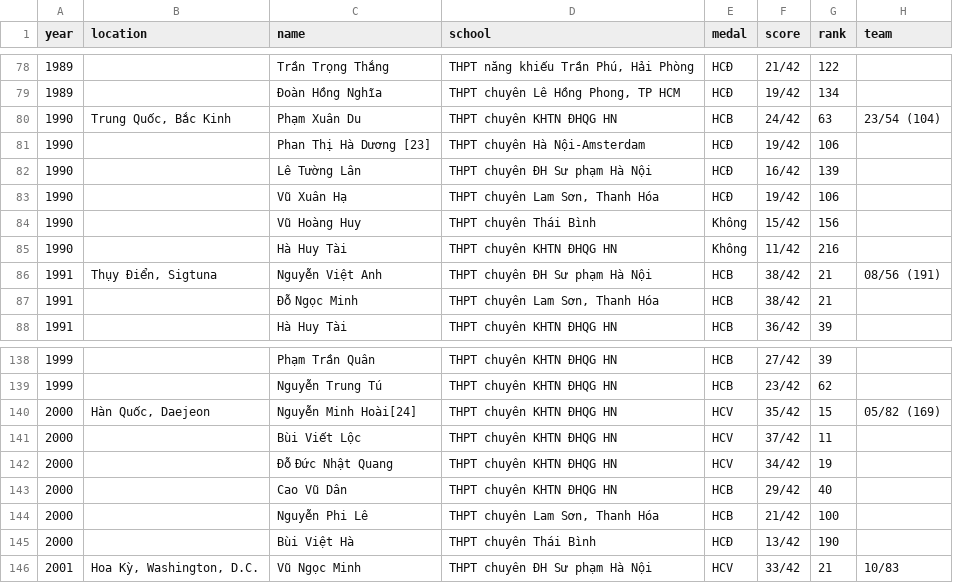
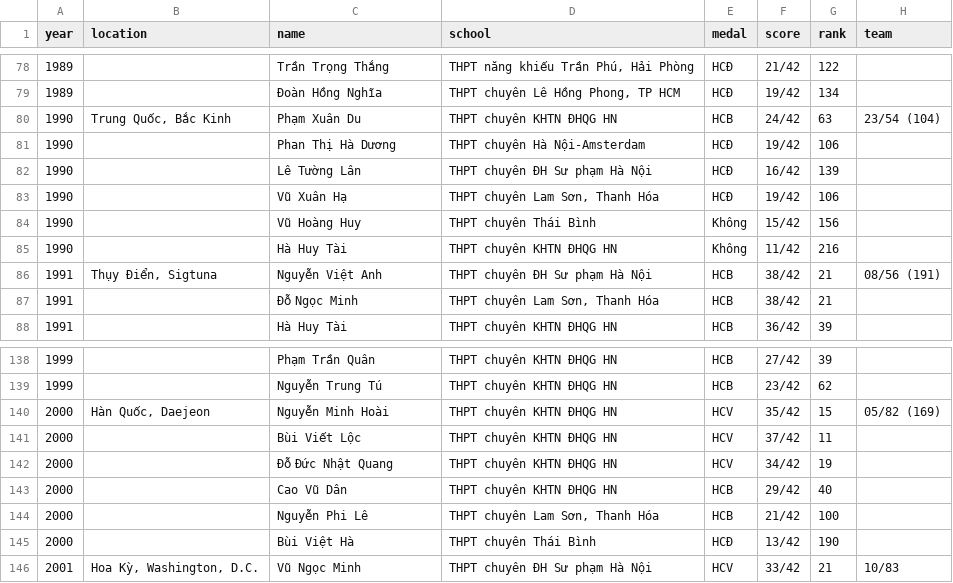
Before and after one commit to quan-nh/gorilla-samples, a CSV file: resources/imo/vietnam.csv, drawn as a sheet; only a part is shown, gaps mark what is left out; the diff covers the shown part only.

```diff
--- a/resources/imo/vietnam.csv
+++ b/resources/imo/vietnam.csv
@@ -80,3 +80,3 @@ year,location,name,school,medal,score,rank,team
 1990,"Trung Quốc, Bắc Kinh",Phạm Xuân Du,THPT chuyên KHTN ĐHQG HN,HCB,24/42,63,23/54 (104)
-1990,,Phan Thị Hà Dương [23],THPT chuyên Hà Nội-Amsterdam,HCĐ,19/42,106,
+1990,,Phan Thị Hà Dương,THPT chuyên Hà Nội-Amsterdam,HCĐ,19/42,106,
 1990,,Lê Tường Lân,"THPT chuyên ĐH Sư phạm Hà Nội",HCĐ,16/42,139,
@@ -139,3 +139,3 @@ year,location,name,school,medal,score,rank,team
 1999,,Nguyễn Trung Tú,THPT chuyên KHTN ĐHQG HN,HCB,23/42,62,
-2000,"Hàn Quốc, Daejeon",Nguyễn Minh Hoài[24],THPT chuyên KHTN ĐHQG HN,HCV,35/42,15,05/82 (169)
+2000,"Hàn Quốc, Daejeon",Nguyễn Minh Hoài,THPT chuyên KHTN ĐHQG HN,HCV,35/42,15,05/82 (169)
 2000,,Bùi Viết Lộc,THPT chuyên KHTN ĐHQG HN,HCV,37/42,11,
```
Also changed, not shown: 15 edited cells elsewhere in this file, 1 other file.
